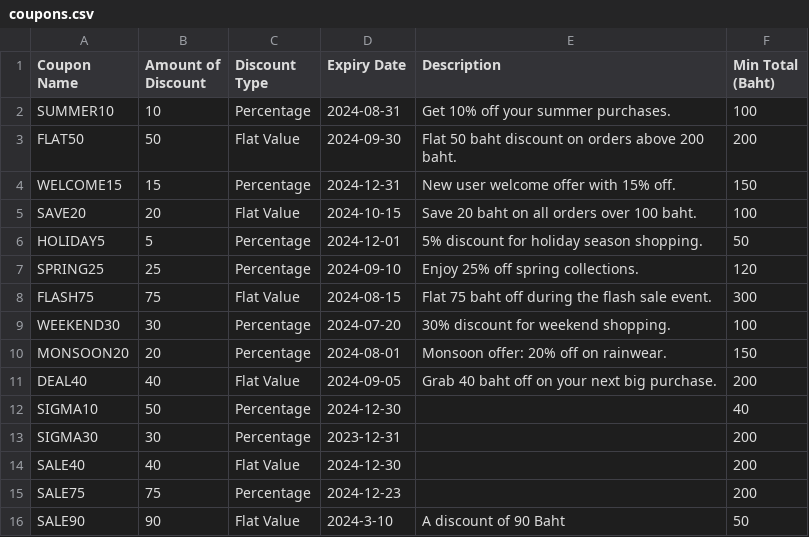
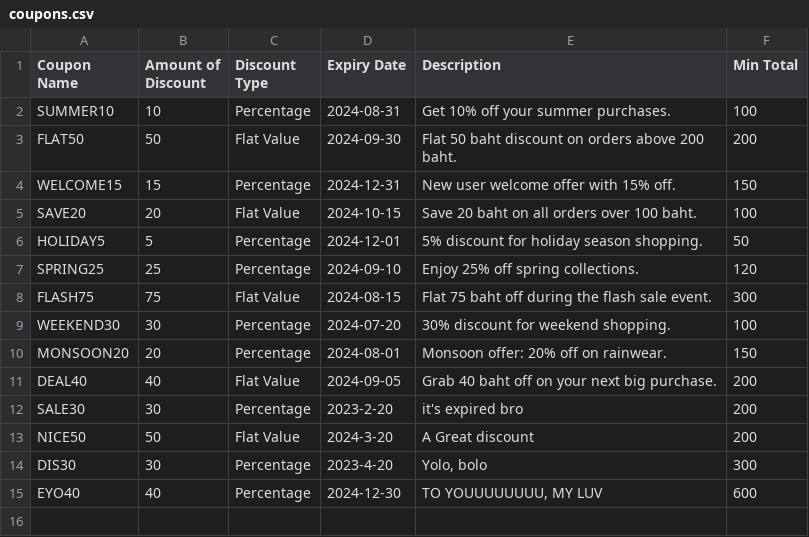
Before and after one commit to Wiggle-Ryutsuki/CPE100-CountLess, a CSV file: coupons.csv, drawn as a sheet.

```diff
--- a/coupons.csv
+++ b/coupons.csv
@@ -1,2 +1,2 @@
-Coupon Name,Amount of Discount,Discount Type,Expiry Date,Description,Min Total (Baht)
+Coupon Name,Amount of Discount,Discount Type,Expiry Date,Description,Min Total
 SUMMER10,10,Percentage,2024-08-31,Get 10% off your summer purchases.,100
@@ -11,6 +11,5 @@ MONSOON20,20,Percentage,2024-08-01,Monsoon offer: 20% off on rainwear.,150
 DEAL40,40,Flat Value,2024-09-05,Grab 40 baht off on your next big purchase.,200
-SIGMA10,50,Percentage,2024-12-30,,40
-SIGMA30,30,Percentage,2023-12-31,,200
-SALE40,40,Flat Value,2024-12-30,,200
-SALE75,75,Percentage,2024-12-23,,200
-SALE90,90,Flat Value,2024-3-10,A discount of 90 Baht,50
+SALE30,30,Percentage,2023-2-20,it's expired bro,200
+NICE50,50,Flat Value,2024-3-20,A Great discount,200
+DIS30,30,Percentage,2023-4-20,"Yolo, bolo",300
+EYO40,40,Percentage,2024-12-30,"TO YOUUUUUUUU, MY LUV",600
```
Also changed, not shown: logs.csv, products.csv, 14 other files.
